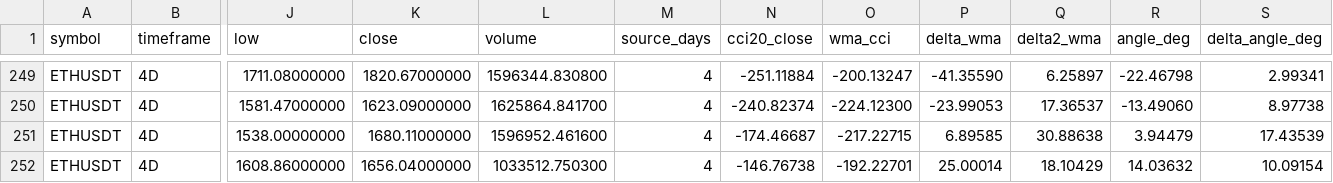
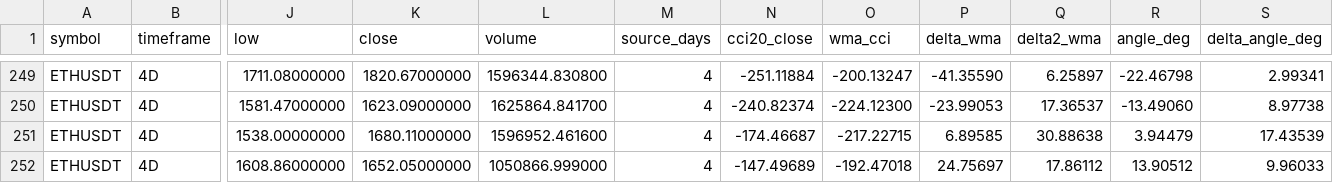
Before and after one commit to imthequin2811-gif/radar-pisau-jatuh, a CSV file: data/radar/ETHUSDT_4D_radar.csv, drawn as a sheet; only a part is shown, gaps mark what is left out; the diff names each change by its address in the sheet, - before the commit and + after, or states it on an @@ line.

```diff
--- a/data/radar/ETHUSDT_4D_radar.csv
+++ b/data/radar/ETHUSDT_4D_radar.csv
-K252 (close): 1656.04000000
+K252 (close): 1652.05000000
-L252 (volume): 1033512.750300
+L252 (volume): 1050866.999000
-N252 (cci20_close): -146.76738
+N252 (cci20_close): -147.49689
-O252 (wma_cci): -192.22701
+O252 (wma_cci): -192.47018
-P252 (delta_wma): 25.00014
+P252 (delta_wma): 24.75697
-Q252 (delta2_wma): 18.10429
+Q252 (delta2_wma): 17.86112
-R252 (angle_deg): 14.03632
+R252 (angle_deg): 13.90512
-S252 (delta_angle_deg): 10.09154
+S252 (delta_angle_deg): 9.96033
```
Also changed, not shown: data/binance/BNBUSDT_1D_source.csv, data/binance/BTCUSDT_1D_source.csv, 18 other files.
